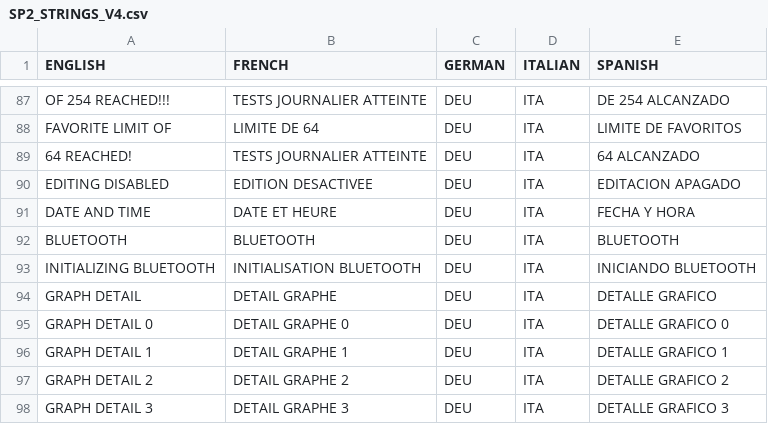
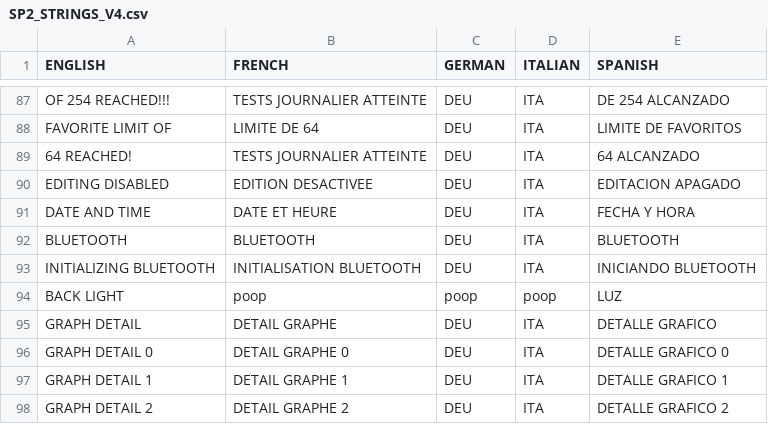
Before and after one commit to bigbrett/SP2_FIRMWARE_UTILS, a CSV file: input_files/language_support/SP2_STRINGS_V4.csv, drawn as a sheet; only a part is shown, gaps mark what is left out; the shorter side is filled out with more unchanged rows; the diff names each change by its address in the sheet, - before the commit and + after, or states it on an @@ line.

```diff
--- a/input_files/language_support/SP2_STRINGS_V4.csv
+++ b/input_files/language_support/SP2_STRINGS_V4.csv
+row 94: BACK LIGHT | poop | poop | poop | LUZ
```
Also changed, not shown: 3 other files.
